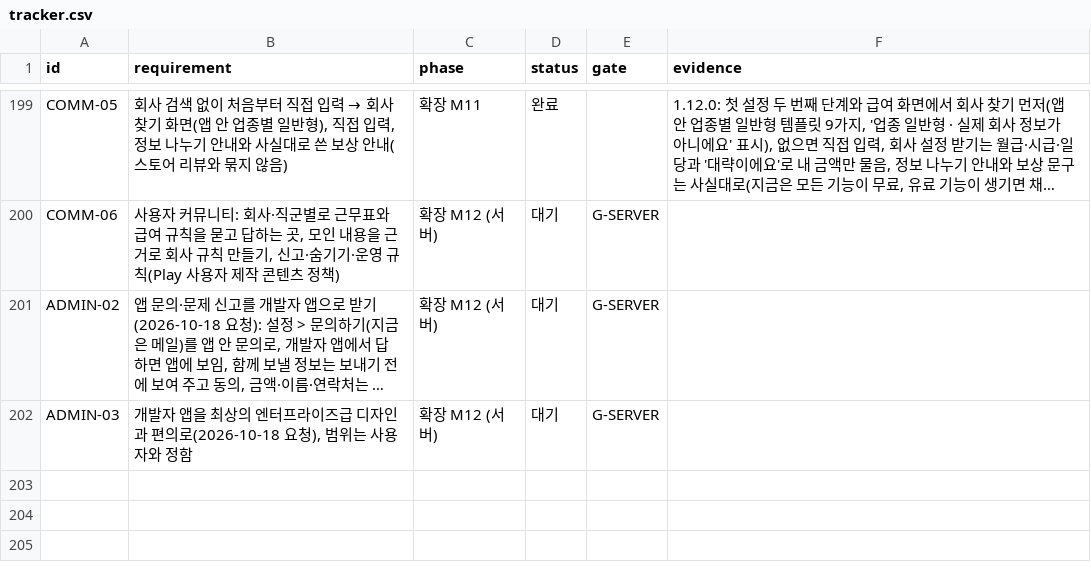
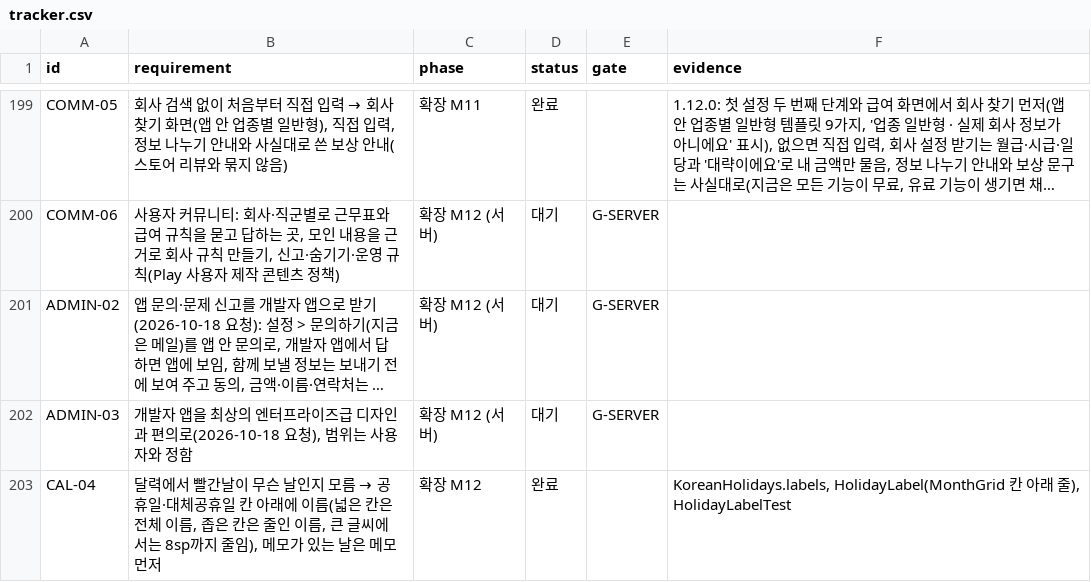
Before and after one commit to YWJMoney/-, a CSV file: shift-calendar-app/docs/tracker.csv, drawn as a sheet; only a part is shown, gaps mark what is left out; long unchanged cells end in …; the diff names each change by its address in the sheet, - before the commit and + after, or states it on an @@ line.

```diff
--- a/shift-calendar-app/docs/tracker.csv
+++ b/shift-calendar-app/docs/tracker.csv
+row 203: CAL-04 | 달력에서 빨간날이 무슨 날인지 모름 → 공휴일·대체공휴일 칸 아래에 이름(넓은 칸은 전체 이름, 좁은 칸은 줄인 이름, 큰 글씨에서는 8sp까지 줄임), 메모가 있는 날은 메모 먼저 | 확장 M12 | 완료 |  | KoreanHolidays.labels, HolidayLabel(MonthGrid 칸 아래 줄), HolidayLabelTest
```
Also changed, not shown: 4 other files.
